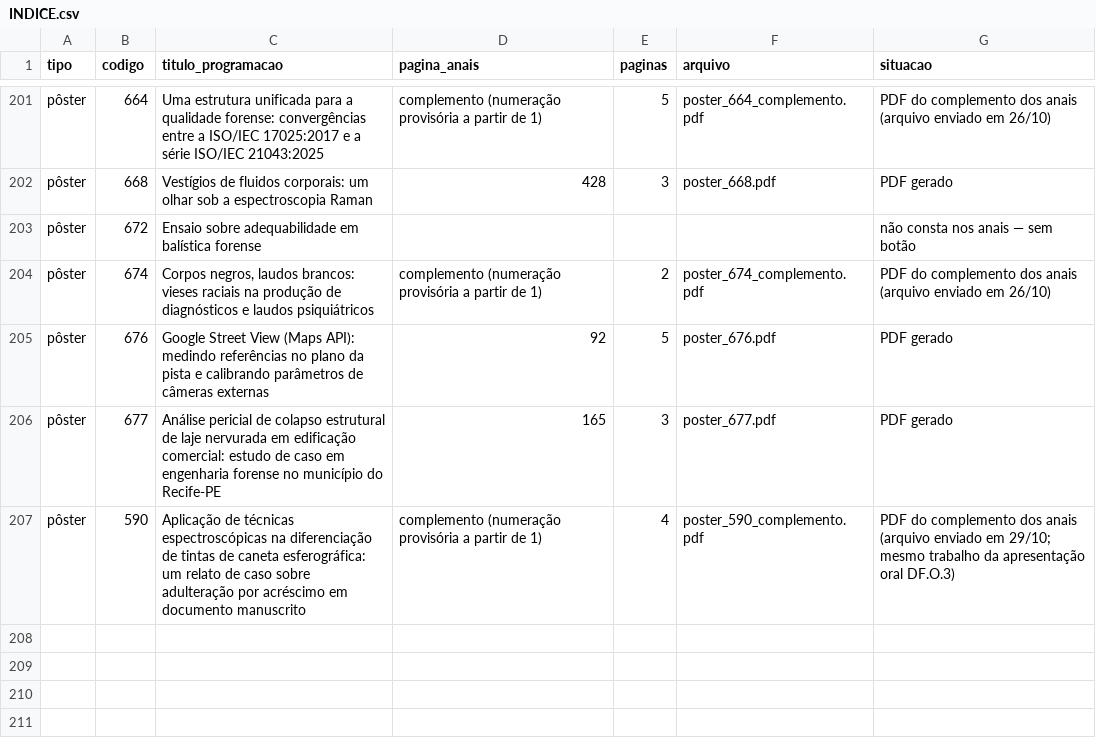
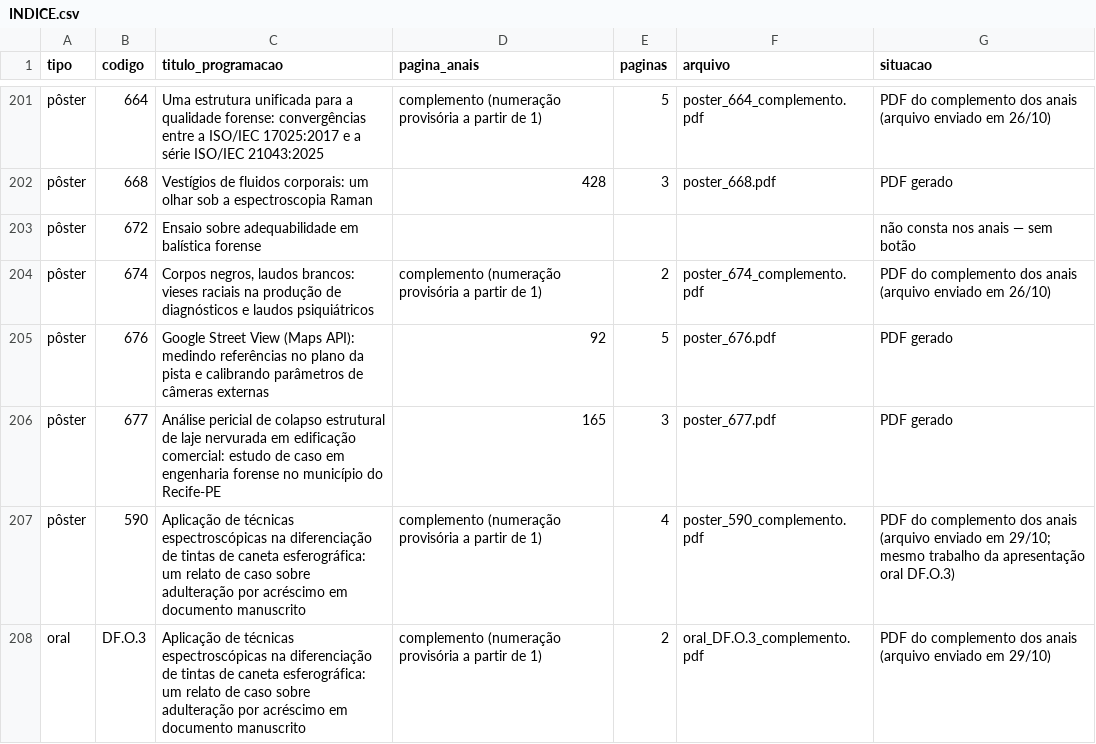
Before and after one commit to crdias8/cnc2026app, a CSV file: trabalhos/INDICE.csv, drawn as a sheet; only a part is shown, gaps mark what is left out; the diff names each change by its address in the sheet, - before the commit and + after, or states it on an @@ line.

```diff
--- a/trabalhos/INDICE.csv
+++ b/trabalhos/INDICE.csv
+row 208: oral | DF.O.3 | Aplicação de técnicas espectroscópicas na diferenciação de tintas de caneta esferográfica: um relato de caso sobre adulteração por acréscimo em documento manuscrito | complemento (numeração provisória a partir de 1) | 2 | oral_DF.O.3_complemento.pdf | PDF do complemento dos anais (arquivo enviado em 29/10)
```
Also changed, not shown: 6 other files.
